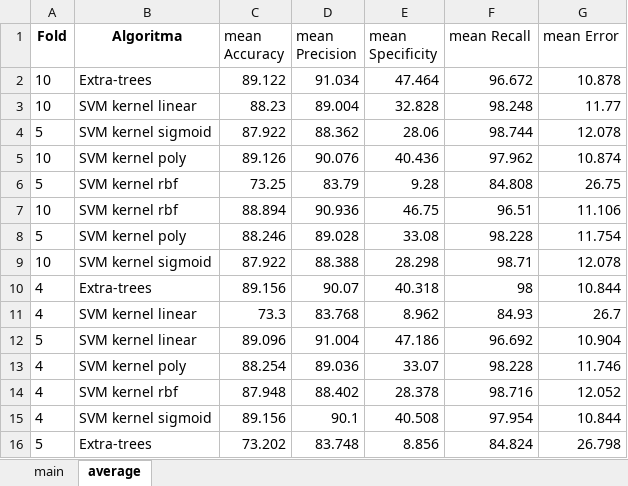
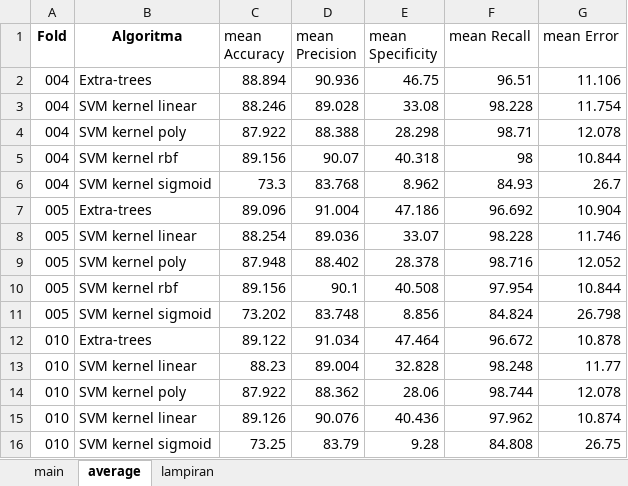
Before and after one commit to oxysh/skripsi, an Excel workbook: result_5-iteration.xlsx, sheet average, drawn as a sheet; values as stored, in another font and other column widths than the file's, no borders; removed rows and columns are numbered as before the commit, all else as after; the diff names each change by its address in the sheet, - before the commit and + after, or states it on an @@ line.

Commit message:
[excel] add sheet for lampiran

```diff
--- a/result_5-iteration.xlsx (sheet average)
+++ b/result_5-iteration.xlsx (sheet average)
+sheet tab: lampiran
-row 2: 10 | Extra-trees | 89.122 | 91.034 | 47.464 | 96.672 | 10.878
-row 3: 10 | SVM kernel linear | 88.23 | 89.004 | 32.828 | 98.248 | 11.77
-row 4: 5 | SVM kernel sigmoid | 87.922 | 88.362 | 28.06 | 98.744 | 12.078
-row 5: 10 | SVM kernel poly | 89.126 | 90.076 | 40.436 | 97.962 | 10.874
-row 6: 5 | SVM kernel rbf | 73.25 | 83.79 | 9.28 | 84.808 | 26.75
-A2 (Fold): 10
+A2 (Fold): 004
-B2 (Algoritma): SVM kernel rbf
+B2 (Algoritma): Extra-trees
-A3 (Fold): 5
+A3 (Fold): 004
-B3 (Algoritma): SVM kernel poly
+B3 (Algoritma): SVM kernel linear
-A4 (Fold): 10
+A4 (Fold): 004
-B4 (Algoritma): SVM kernel sigmoid
+B4 (Algoritma): SVM kernel poly
-A5:A6 (Fold): 4
+A5:A6 (Fold): 004
-B5 (Algoritma): Extra-trees
+B5 (Algoritma): SVM kernel rbf
-B6 (Algoritma): SVM kernel linear
+B6 (Algoritma): SVM kernel sigmoid
-A7 (Fold): 5
+A7 (Fold): 005
-B7 (Algoritma): SVM kernel linear
+B7 (Algoritma): Extra-trees
-A8:A10 (Fold): 4
+A8:A10 (Fold): 005
-B8 (Algoritma): SVM kernel poly
+B8 (Algoritma): SVM kernel linear
-B9 (Algoritma): SVM kernel rbf
+B9 (Algoritma): SVM kernel poly
-B10 (Algoritma): SVM kernel sigmoid
+B10 (Algoritma): SVM kernel rbf
-A11 (Fold): 5
+A11 (Fold): 005
-B11 (Algoritma): Extra-trees
+B11 (Algoritma): SVM kernel sigmoid
+row 12: 010 | Extra-trees | 89.122 | 91.034 | 47.464 | 96.672 | 10.878
+row 13: 010 | SVM kernel linear | 88.23 | 89.004 | 32.828 | 98.248 | 11.77
+row 14: 010 | SVM kernel poly | 87.922 | 88.362 | 28.06 | 98.744 | 12.078
+row 15: 010 | SVM kernel linear | 89.126 | 90.076 | 40.436 | 97.962 | 10.874
+row 16: 010 | SVM kernel sigmoid | 73.25 | 83.79 | 9.28 | 84.808 | 26.75
```
Also changed, not shown: sheet main, formulas that keep their value.
